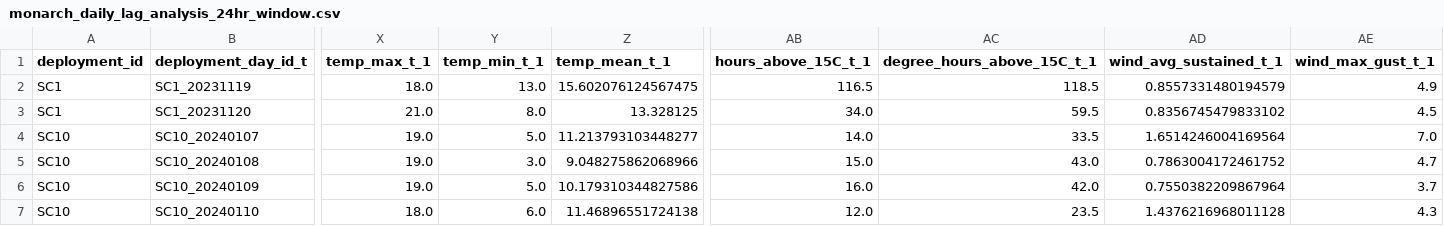
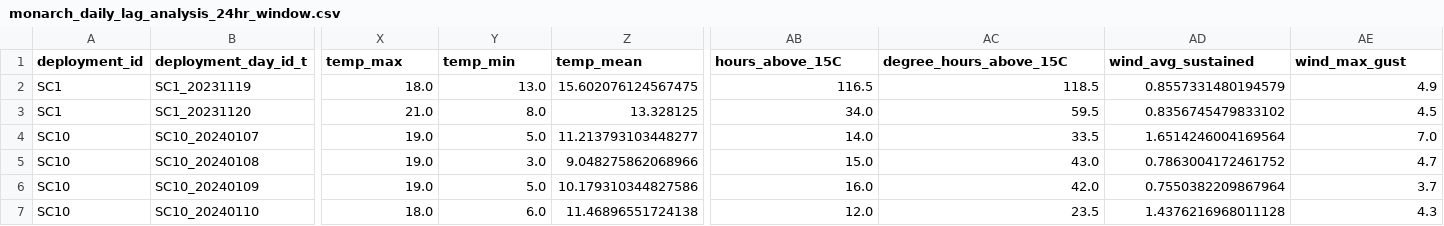
Before and after one commit to kylenessen/masters-analysis, a CSV file: data/monarch_daily_lag_analysis_24hr_window.csv, drawn as a sheet; only a part is shown, gaps mark what is left out; the diff covers the shown part only; the diff names each change by its address in the sheet, - before the commit and + after, or states it on an @@ line.

```diff
--- a/data/monarch_daily_lag_analysis_24hr_window.csv
+++ b/data/monarch_daily_lag_analysis_24hr_window.csv
-X1: temp_max_t_1
+X1: temp_max
-Y1: temp_min_t_1
+Y1: temp_min
-Z1: temp_mean_t_1
+Z1: temp_mean
-AB1: hours_above_15C_t_1
+AB1: hours_above_15C
-AC1: degree_hours_above_15C_t_1
+AC1: degree_hours_above_15C
-AD1: wind_avg_sustained_t_1
+AD1: wind_avg_sustained
-AE1: wind_max_gust_t_1
+AE1: wind_max_gust
```
Also changed, not shown: 6 edited cells elsewhere in this file, data/monarch_daily_lag_analysis_24hr_window_filtered.csv, data/monarch_daily_lag_analysis_sunset_window.csv, 4 other files.
